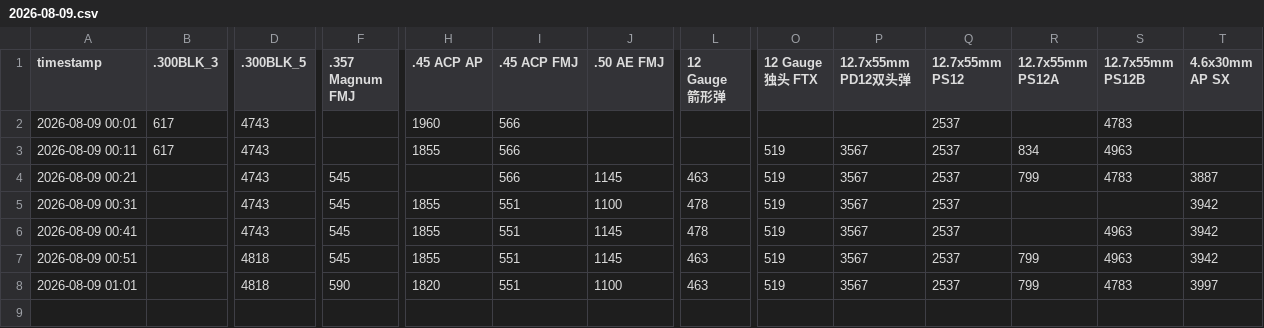
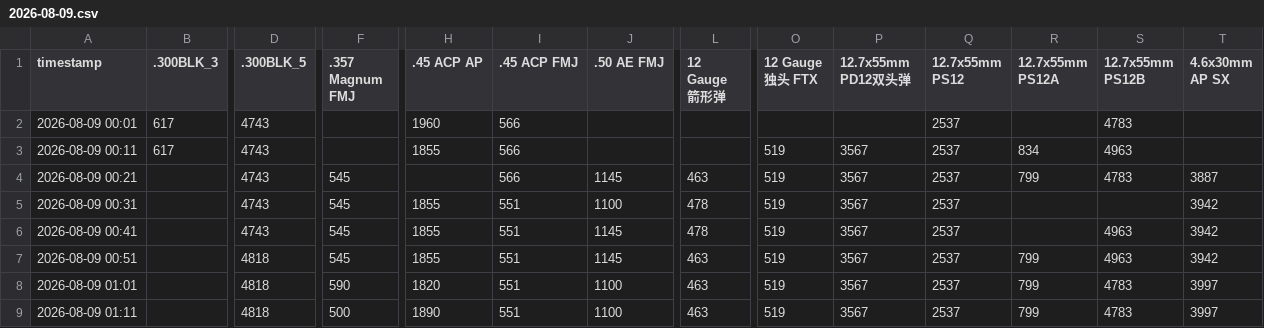
Before and after one commit to minimaxac/delta-ammo-bot, a CSV file: data/2026-08-09.csv, drawn as a sheet; only a part is shown, gaps mark what is left out; rows hold the shown columns only; the diff names each change by its address in the sheet, - before the commit and + after, or states it on an @@ line.

Commit message:
SCF collect 2026-08-09 01:11

```diff
--- a/data/2026-08-09.csv
+++ b/data/2026-08-09.csv
+row 9: 2026-08-09 01:11 |  | 4818 | 500 | 1890 | 551 | 1100 | 463 | 519 | 3567 | 2537 | 799 | 4783 | 3997
```
